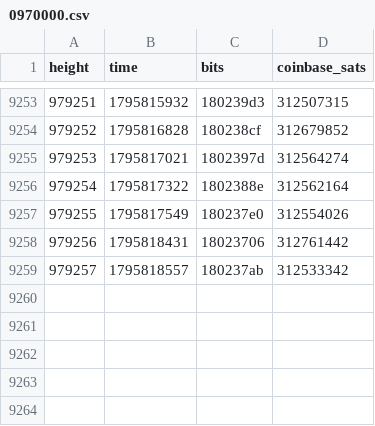
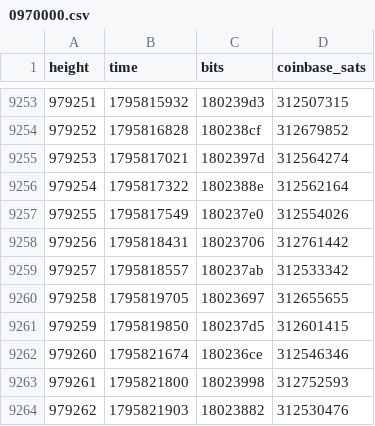
Before and after one commit to bch-gareth/jevons, a CSV file: blocks/0970000.csv, drawn as a sheet; only a part is shown, gaps mark what is left out.

```diff
--- a/blocks/0970000.csv
+++ b/blocks/0970000.csv
@@ -9259 +9259,6 @@ height,time,bits,coinbase_sats
 979257,1795818557,180237ab,312533342
+979258,1795819705,18023697,312655655
+979259,1795819850,180237d5,312601415
+979260,1795821674,180236ce,312546346
+979261,1795821800,18023998,312752593
+979262,1795821903,18023882,312530476
```
Also changed, not shown: bchusd_daily.csv, 2 other files.
